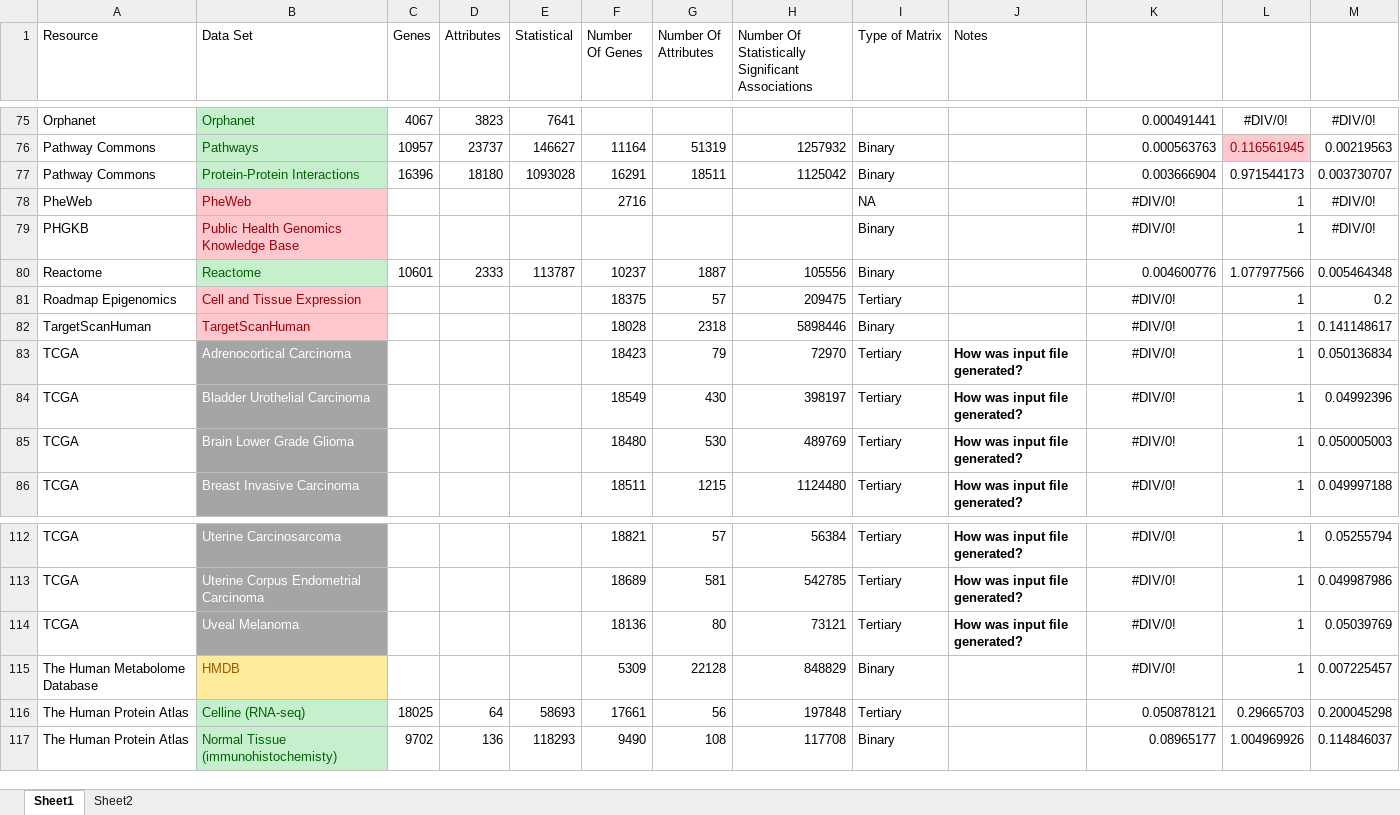
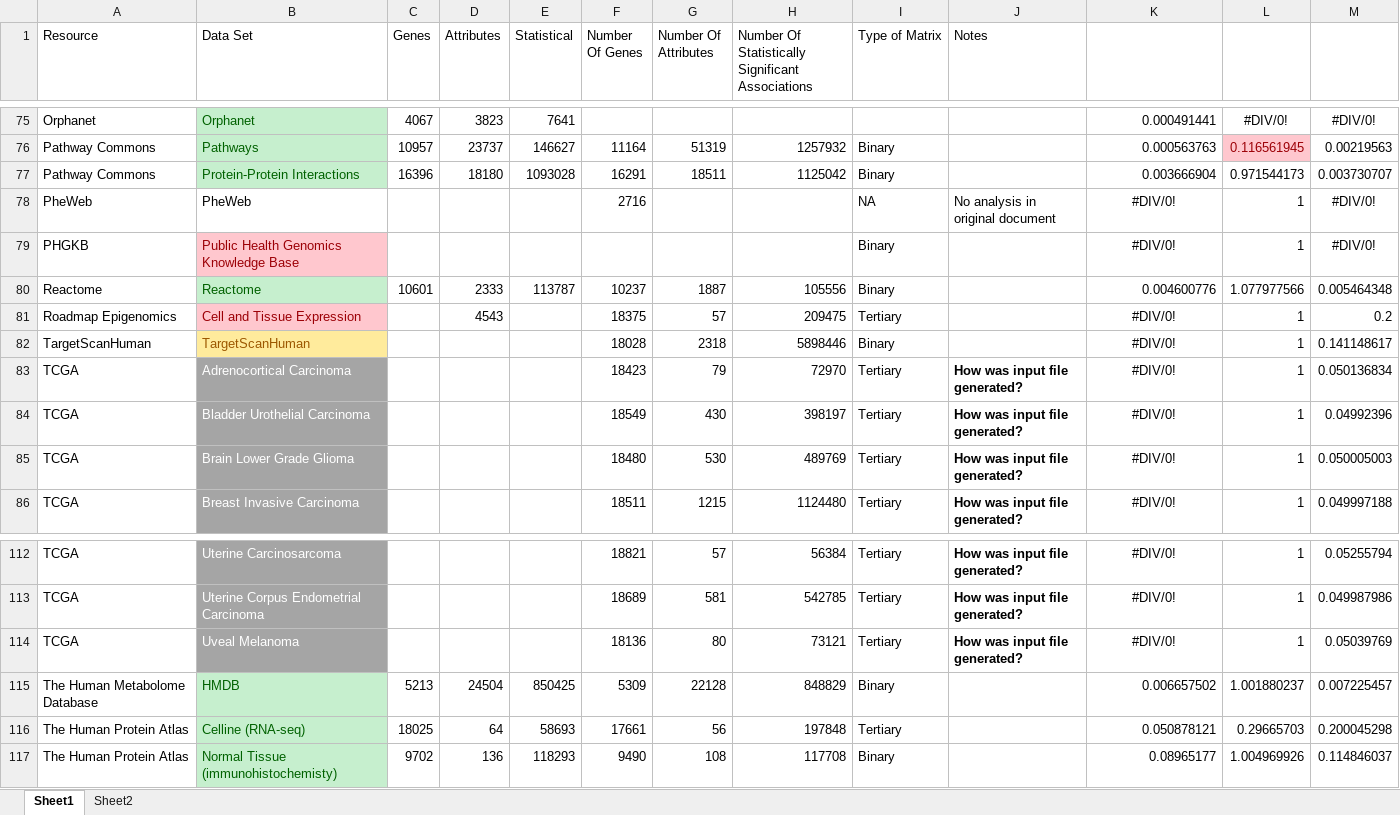
Before and after one commit to MaayanLab/Harmonizome-Data-Processing-Appyters, an Excel workbook: Updated Scripts.xlsx, sheet Sheet1, drawn as a sheet; only a part is shown, gaps mark what is left out; values as stored, in another font and other column widths than the file's, no borders; table styles not drawn; the diff names each change by its address in the sheet, - before the commit and + after, or states it on an @@ line.

```diff
--- a/Updated Scripts.xlsx (sheet Sheet1)
+++ b/Updated Scripts.xlsx (sheet Sheet1)
@@ B78 fill: #FFC7CE → none, text colour: #9C0006 → black @@
-J78 (Notes): (empty)
+J78 (Notes): No analysis in original document
-D81 (Attributes): (empty)
+D81 (Attributes): 4543
@@ B82 fill: #FFC7CE → #FFEB9C, text colour: #9C0006 → #9C5700 @@
@@ B115 fill: #FFEB9C → #C6EFCE, text colour: #9C5700 → #006100 @@
-C115 (Genes): (empty)
+C115 (Genes): 5213
-D115 (Attributes): (empty)
+D115 (Attributes): 24504
-E115 (Statistical): (empty)
+E115 (Statistical): 850425
-K115: #DIV/0!
+K115: 0.006657502
-K115 alignment: center
+K115 alignment: right
-L115: 1
+L115: 1.001880237
```
Also changed, not shown: 3 other files.
